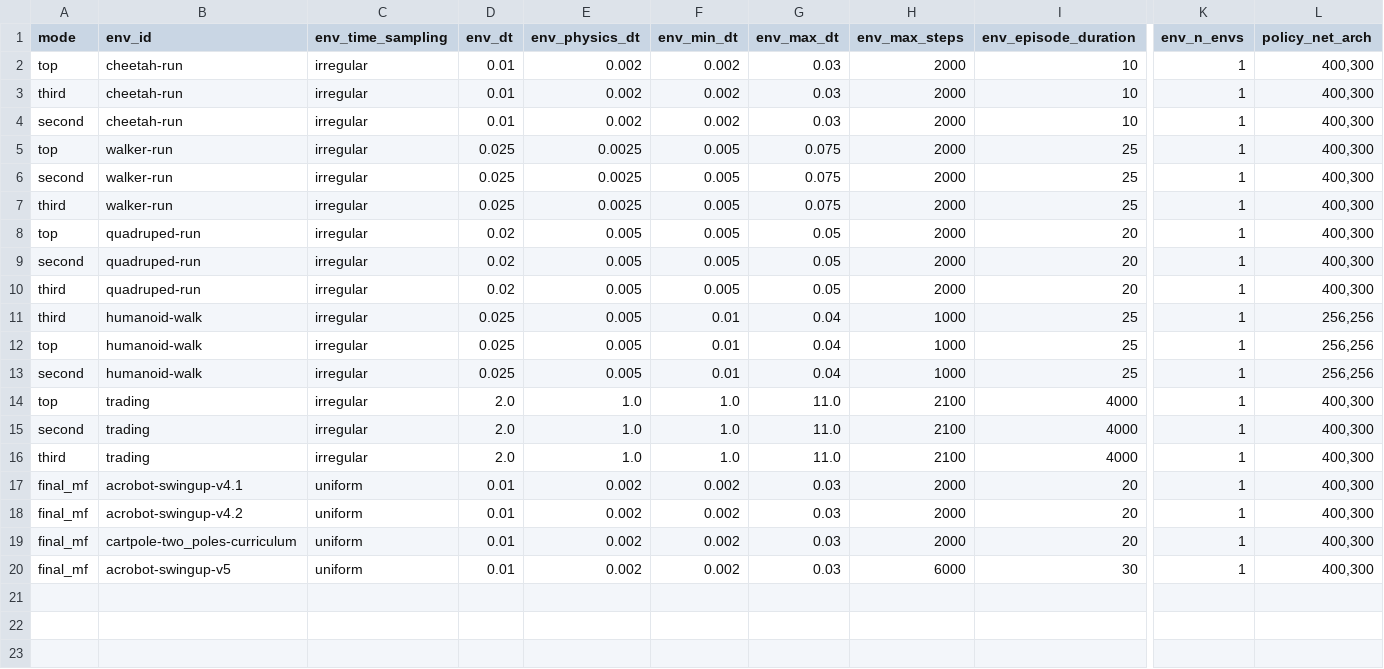
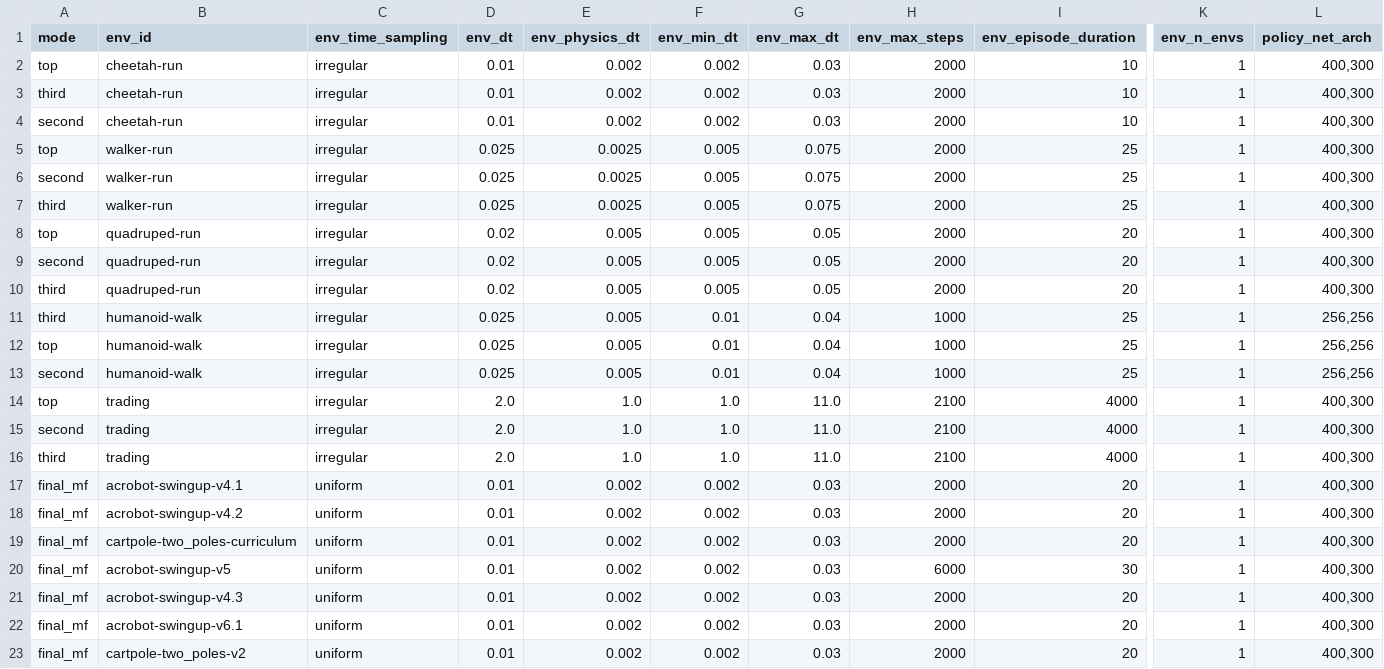
Before and after one commit to sebale16/ct-rl, a CSV file: benchmarks/hyperparams/ppo.csv, drawn as a sheet; only a part is shown, gaps mark what is left out; rows hold the shown columns only; the diff names each change by its address in the sheet, - before the commit and + after, or states it on an @@ line.

Commit message:
Add mastery-gated tip-height curricula
Introduce braking-first curricula for Acrobot v4.3/v6.1 and serial double-CartPole two_poles-v2, advance stages through sustained-capture mastery, provide the v4.2 CT-SAC/CT-TD3/PPO/SAC algorithm matrix, and add v6.1 fixed-entropy ablations.

```diff
--- a/benchmarks/hyperparams/ppo.csv
+++ b/benchmarks/hyperparams/ppo.csv
+row 21: final_mf | acrobot-swingup-v4.3 | uniform | 0.01 | 0.002 | 0.002 | 0.03 | 2000 | 20 | 1 | 400,300
+row 22: final_mf | acrobot-swingup-v6.1 | uniform | 0.01 | 0.002 | 0.002 | 0.03 | 2000 | 20 | 1 | 400,300
+row 23: final_mf | cartpole-two_poles-v2 | uniform | 0.01 | 0.002 | 0.002 | 0.03 | 2000 | 20 | 1 | 400,300
```
Also changed, not shown: benchmarks/hyperparams/ct_sac.csv, benchmarks/hyperparams/ct_td3.csv, 19 other files.
